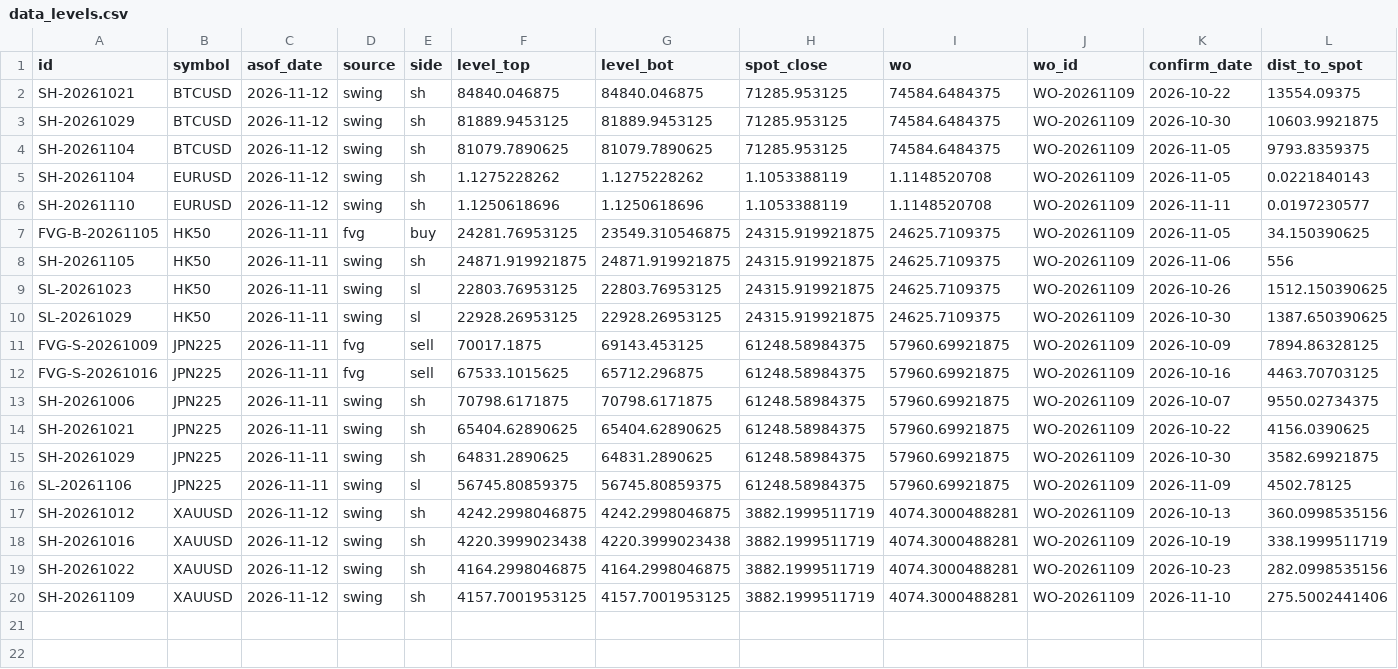
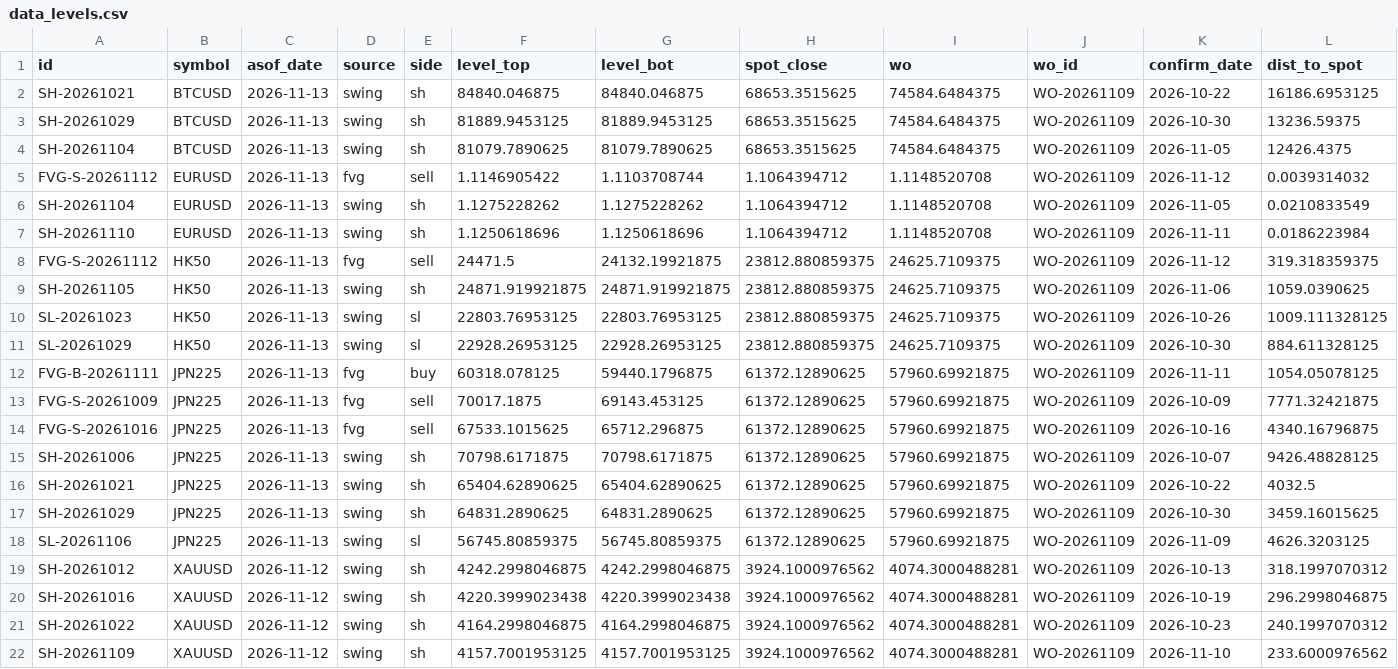
Before and after one commit to keenewong-ai/xauusd-bounce-live, a CSV file: data_levels.csv, drawn as a sheet.

```diff
--- a/data_levels.csv
+++ b/data_levels.csv
@@ -1,20 +1,22 @@
 id,symbol,asof_date,source,side,level_top,level_bot,spot_close,wo,wo_id,confirm_date,dist_to_spot
-SH-20261021,BTCUSD,2026-11-12,swing,sh,84840.046875,84840.046875,71285.953125,74584.6484375,WO-20261109,2026-10-22,13554.09375
-SH-20261029,BTCUSD,2026-11-12,swing,sh,81889.9453125,81889.9453125,71285.953125,74584.6484375,WO-20261109,2026-10-30,10603.9921875
-SH-20261104,BTCUSD,2026-11-12,swing,sh,81079.7890625,81079.7890625,71285.953125,74584.6484375,WO-20261109,2026-11-05,9793.8359375
-SH-20261104,EURUSD,2026-11-12,swing,sh,1.1275228262,1.1275228262,1.1053388119,1.1148520708,WO-20261109,2026-11-05,0.0221840143
-SH-20261110,EURUSD,2026-11-12,swing,sh,1.1250618696,1.1250618696,1.1053388119,1.1148520708,WO-20261109,2026-11-11,0.0197230577
-FVG-B-20261105,HK50,2026-11-11,fvg,buy,24281.76953125,23549.310546875,24315.919921875,24625.7109375,WO-20261109,2026-11-05,34.150390625
-SH-20261105,HK50,2026-11-11,swing,sh,24871.919921875,24871.919921875,24315.919921875,24625.7109375,WO-20261109,2026-11-06,556
-SL-20261023,HK50,2026-11-11,swing,sl,22803.76953125,22803.76953125,24315.919921875,24625.7109375,WO-20261109,2026-10-26,1512.150390625
-SL-20261029,HK50,2026-11-11,swing,sl,22928.26953125,22928.26953125,24315.919921875,24625.7109375,WO-20261109,2026-10-30,1387.650390625
-FVG-S-20261009,JPN225,2026-11-11,fvg,sell,70017.1875,69143.453125,61248.58984375,57960.69921875,WO-20261109,2026-10-09,7894.86328125
-FVG-S-20261016,JPN225,2026-11-11,fvg,sell,67533.1015625,65712.296875,61248.58984375,57960.69921875,WO-20261109,2026-10-16,4463.70703125
-SH-20261006,JPN225,2026-11-11,swing,sh,70798.6171875,70798.6171875,61248.58984375,57960.69921875,WO-20261109,2026-10-07,9550.02734375
-SH-20261021,JPN225,2026-11-11,swing,sh,65404.62890625,65404.62890625,61248.58984375,57960.69921875,WO-20261109,2026-10-22,4156.0390625
-SH-20261029,JPN225,2026-11-11,swing,sh,64831.2890625,64831.2890625,61248.58984375,57960.69921875,WO-20261109,2026-10-30,3582.69921875
-SL-20261106,JPN225,2026-11-11,swing,sl,56745.80859375,56745.80859375,61248.58984375,57960.69921875,WO-20261109,2026-11-09,4502.78125
-SH-20261012,XAUUSD,2026-11-12,swing,sh,4242.2998046875,4242.2998046875,3882.1999511719,4074.3000488281,WO-20261109,2026-10-13,360.0998535156
-SH-20261016,XAUUSD,2026-11-12,swing,sh,4220.3999023438,4220.3999023438,3882.1999511719,4074.3000488281,WO-20261109,2026-10-19,338.1999511719
-SH-20261022,XAUUSD,2026-11-12,swing,sh,4164.2998046875,4164.2998046875,3882.1999511719,4074.3000488281,WO-20261109,2026-10-23,282.0998535156
-SH-20261109,XAUUSD,2026-11-12,swing,sh,4157.7001953125,4157.7001953125,3882.1999511719,4074.3000488281,WO-20261109,2026-11-10,275.5002441406
+SH-20261021,BTCUSD,2026-11-13,swing,sh,84840.046875,84840.046875,68653.3515625,74584.6484375,WO-20261109,2026-10-22,16186.6953125
+SH-20261029,BTCUSD,2026-11-13,swing,sh,81889.9453125,81889.9453125,68653.3515625,74584.6484375,WO-20261109,2026-10-30,13236.59375
+SH-20261104,BTCUSD,2026-11-13,swing,sh,81079.7890625,81079.7890625,68653.3515625,74584.6484375,WO-20261109,2026-11-05,12426.4375
+FVG-S-20261112,EURUSD,2026-11-13,fvg,sell,1.1146905422,1.1103708744,1.1064394712,1.1148520708,WO-20261109,2026-11-12,0.0039314032
+SH-20261104,EURUSD,2026-11-13,swing,sh,1.1275228262,1.1275228262,1.1064394712,1.1148520708,WO-20261109,2026-11-05,0.0210833549
+SH-20261110,EURUSD,2026-11-13,swing,sh,1.1250618696,1.1250618696,1.1064394712,1.1148520708,WO-20261109,2026-11-11,0.0186223984
+FVG-S-20261112,HK50,2026-11-13,fvg,sell,24471.5,24132.19921875,23812.880859375,24625.7109375,WO-20261109,2026-11-12,319.318359375
+SH-20261105,HK50,2026-11-13,swing,sh,24871.919921875,24871.919921875,23812.880859375,24625.7109375,WO-20261109,2026-11-06,1059.0390625
+SL-20261023,HK50,2026-11-13,swing,sl,22803.76953125,22803.76953125,23812.880859375,24625.7109375,WO-20261109,2026-10-26,1009.111328125
+SL-20261029,HK50,2026-11-13,swing,sl,22928.26953125,22928.26953125,23812.880859375,24625.7109375,WO-20261109,2026-10-30,884.611328125
+FVG-B-20261111,JPN225,2026-11-13,fvg,buy,60318.078125,59440.1796875,61372.12890625,57960.69921875,WO-20261109,2026-11-11,1054.05078125
+FVG-S-20261009,JPN225,2026-11-13,fvg,sell,70017.1875,69143.453125,61372.12890625,57960.69921875,WO-20261109,2026-10-09,7771.32421875
+FVG-S-20261016,JPN225,2026-11-13,fvg,sell,67533.1015625,65712.296875,61372.12890625,57960.69921875,WO-20261109,2026-10-16,4340.16796875
+SH-20261006,JPN225,2026-11-13,swing,sh,70798.6171875,70798.6171875,61372.12890625,57960.69921875,WO-20261109,2026-10-07,9426.48828125
+SH-20261021,JPN225,2026-11-13,swing,sh,65404.62890625,65404.62890625,61372.12890625,57960.69921875,WO-20261109,2026-10-22,4032.5
+SH-20261029,JPN225,2026-11-13,swing,sh,64831.2890625,64831.2890625,61372.12890625,57960.69921875,WO-20261109,2026-10-30,3459.16015625
+SL-20261106,JPN225,2026-11-13,swing,sl,56745.80859375,56745.80859375,61372.12890625,57960.69921875,WO-20261109,2026-11-09,4626.3203125
+SH-20261012,XAUUSD,2026-11-12,swing,sh,4242.2998046875,4242.2998046875,3924.1000976562,4074.3000488281,WO-20261109,2026-10-13,318.1997070312
+SH-20261016,XAUUSD,2026-11-12,swing,sh,4220.3999023438,4220.3999023438,3924.1000976562,4074.3000488281,WO-20261109,2026-10-19,296.2998046875
+SH-20261022,XAUUSD,2026-11-12,swing,sh,4164.2998046875,4164.2998046875,3924.1000976562,4074.3000488281,WO-20261109,2026-10-23,240.1997070312
+SH-20261109,XAUUSD,2026-11-12,swing,sh,4157.7001953125,4157.7001953125,3924.1000976562,4074.3000488281,WO-20261109,2026-11-10,233.6000976562
```
Also changed, not shown: data_hist.csv, 2 other files.
